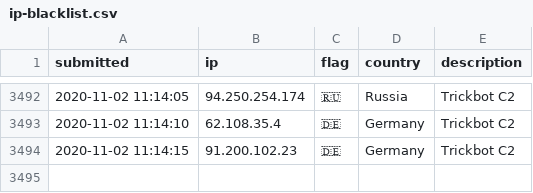
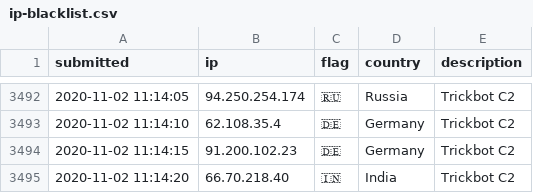
Before and after one commit to l-perrone/IoC, a CSV file: ip-blacklist.csv, drawn as a sheet; only a part is shown, gaps mark what is left out; the diff names each change by its address in the sheet, - before the commit and + after, or states it on an @@ line.

Commit message:
New IoC pushed.

```diff
--- a/ip-blacklist.csv
+++ b/ip-blacklist.csv
+row 3495: 2020-11-02 11:14:20 | 66.70.218.40 | 🇮🇳 | India | Trickbot C2
```
